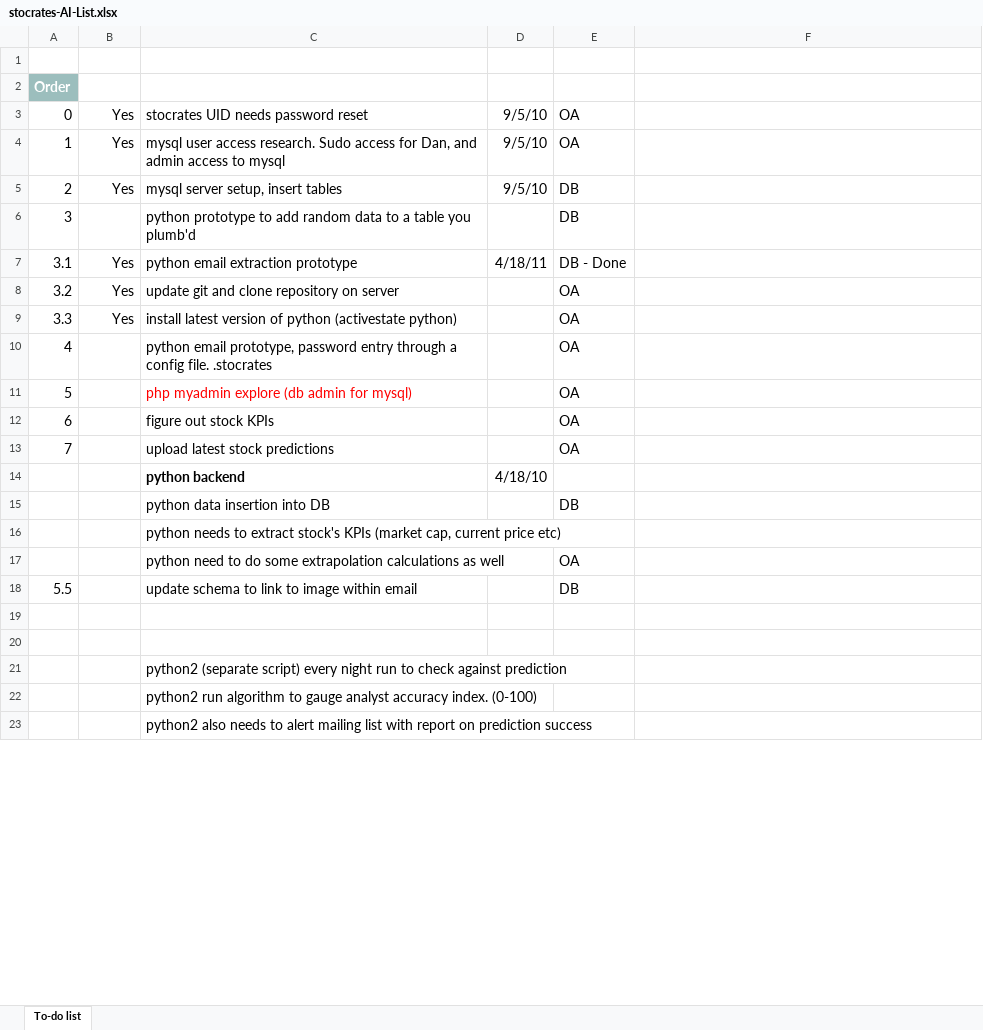
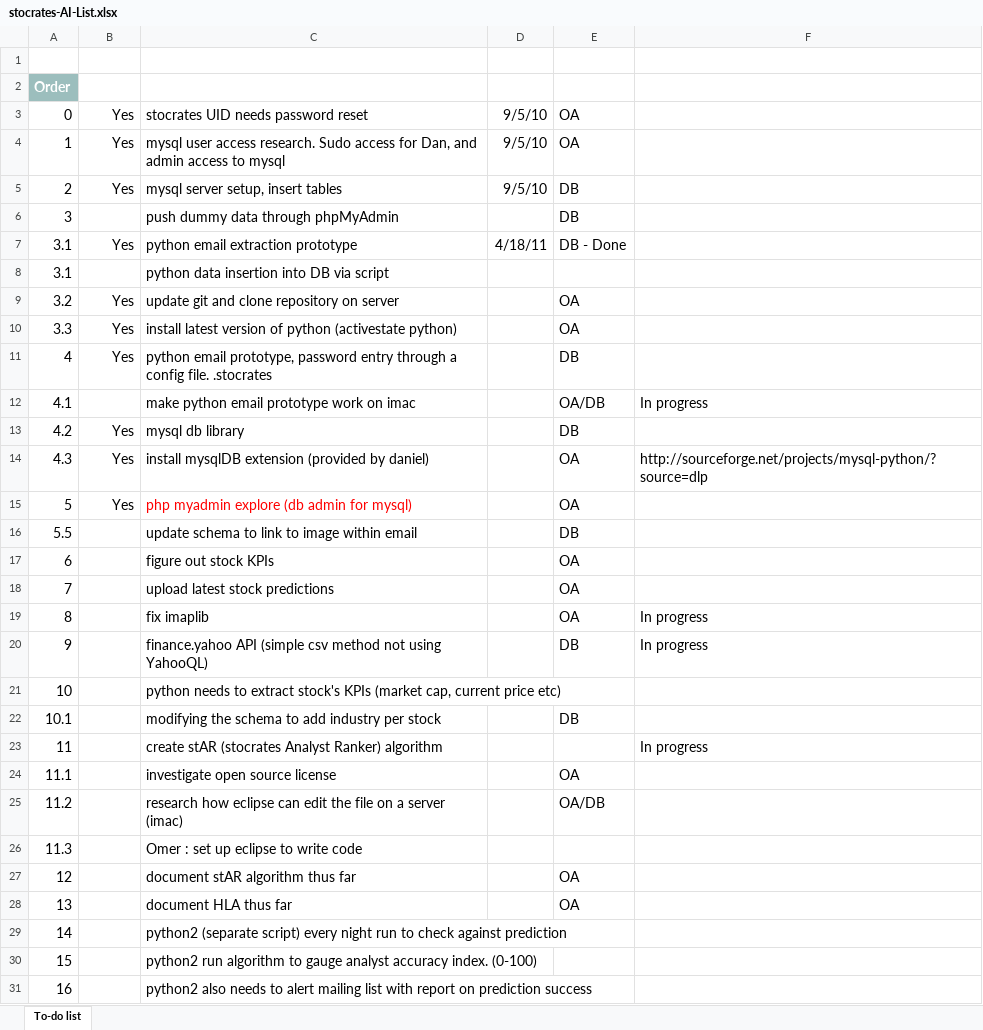
Before and after one commit to knail1/stocrates, an Excel workbook: etc/stocrates-AI-List.xlsx, sheet To-do list, drawn as a sheet; only a part is shown; values as stored, in another font and other column widths than the file's, no borders; conditional formats and table styles not drawn; removed rows and columns are numbered as before the commit, all else as after; the diff covers the shown part only; the diff names each change by its address in the sheet, - before the commit and + after, or states it on an @@ line.

Commit message:
updated action items as of 5/2 meeting

```diff
--- a/etc/stocrates-AI-List.xlsx (sheet To-do list)
+++ b/etc/stocrates-AI-List.xlsx (sheet To-do list)
-C6 (Project 3): python prototype to add random data to a table you plumb'd
+C6 (Project 3): push dummy data through phpMyAdmin
+row 8: 3.1 |  | python data insertion into DB via script
-B11 (Done?2): (empty)
+B11 (Done?2): Yes
-E11 (Notes): OA
+E11 (Notes): DB
+row 12: 4.1 |  | make python email prototype work on imac |  | OA/DB | In progress
+row 13: 4.2 | Yes | mysql db library |  | DB
+row 14: 4.3 | Yes | install mysqlDB extension (provided by daniel) |  | OA | http://sourceforge.net/projects/mysql-python/?source=dlp
-B15 (Done?2): (empty)
+B15 (Done?2): Yes
@@ row 18 moved to row 16: 5.5 @@
-row 14:  |  | python backend | 4/18/10
-row 15:  |  | python data insertion into DB |  | DB
+row 19: 8 |  | fix imaplib |  | OA | In progress
+row 20: 9 |  | finance.yahoo API (simple csv method not using YahooQL) |  | DB | In progress
-A21 (Order): (empty)
+A21 (Order): 10
-row 17:  |  | python need to do some extrapolation calculations as well |  | OA
-row 22: (empty)
+row 22: 10.1 |  | modifying the schema to add industry per stock |  | DB
-row 23: (empty)
+row 23: 11 |  | create stAR (stocrates Analyst Ranker) algorithm |  |  | In progress
+row 24: 11.1 |  | investigate open source license |  | OA
+row 25: 11.2 |  | research how eclipse can edit the file on a server (imac) |  | OA/DB
+row 26: 11.3 |  | Omer : set up eclipse to write code
+row 27: 12 |  | document stAR algorithm thus far |  | OA
+row 28: 13 |  | document HLA thus far |  | OA
-A29 (Order): (empty)
+A29 (Order): 14
-A30 (Order): (empty)
+A30 (Order): 15
-A31 (Order): (empty)
+A31 (Order): 16
```
Also changed, not shown: 13 removed rows and 9 edited cells elsewhere in this sheet.
